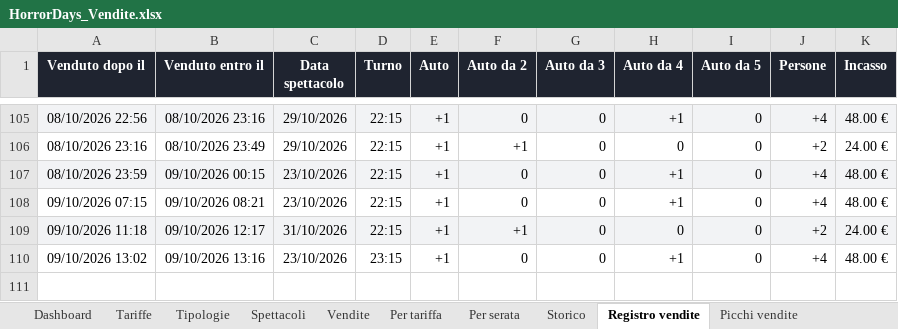
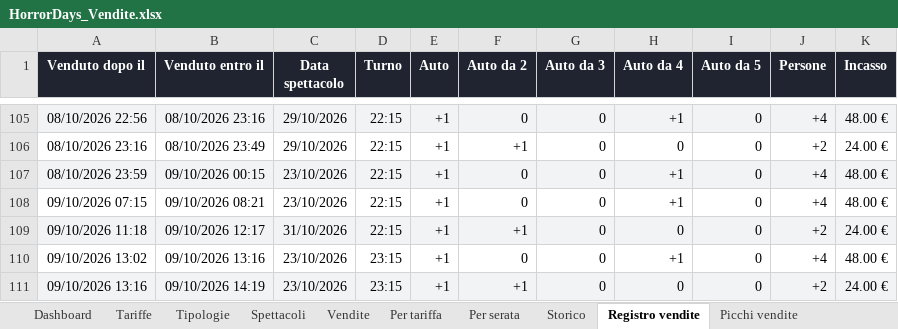
Before and after one commit to boostcreativeai-prog/HorrorDays, an Excel workbook: data/HorrorDays_Vendite.xlsx, sheet Registro vendite, drawn as a sheet; only a part is shown, gaps mark what is left out; values as stored, in another font and other column widths than the file's, no borders; the diff names each change by its address in the sheet, - before the commit and + after, or states it on an @@ line.

Commit message:
Report vendite 09/10/2026 14:19

```diff
--- a/data/HorrorDays_Vendite.xlsx (sheet Registro vendite)
+++ b/data/HorrorDays_Vendite.xlsx (sheet Registro vendite)
+row 111: 09/10/2026 13:16 | 09/10/2026 14:19 | 23/10/2026 | 23:15 | +1 | +1 | 0 | 0 | 0 | +2 | 24.00 €
```
Also changed, not shown: sheet Picchi vendite, sheet Storico, sheet Vendite, sheet Dashboard, charts or pictures, site/HorrorDays_Vendite.xlsx, 4 other files.
